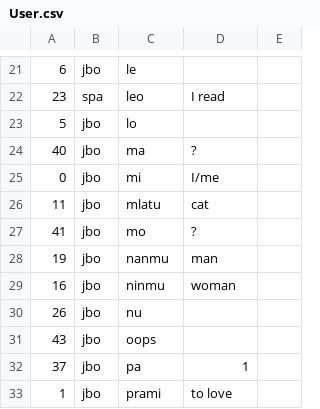
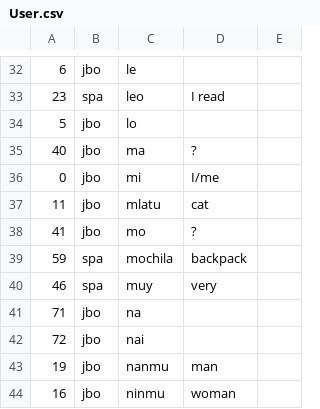
Before and after one commit to azraelgnosis/TatoebaLexicon, a CSV file: Tatoeba/Files/Users/User.csv, drawn as a sheet; only a part is shown, gaps mark what is left out; the shorter side is filled out with more unchanged rows; the diff covers the shown part only.

```diff
--- a/Tatoeba/Files/Users/User.csv
+++ b/Tatoeba/Files/Users/User.csv
@@ -27,2 +38,6 @@
 41,jbo,mo,?
+59,spa,mochila,backpack
+46,spa,muy,very
+71,jbo,na,
+72,jbo,nai,
 19,jbo,nanmu,man
```
Also changed, not shown: 48 added rows and 1 edited cell elsewhere in this file, 40 other files.
